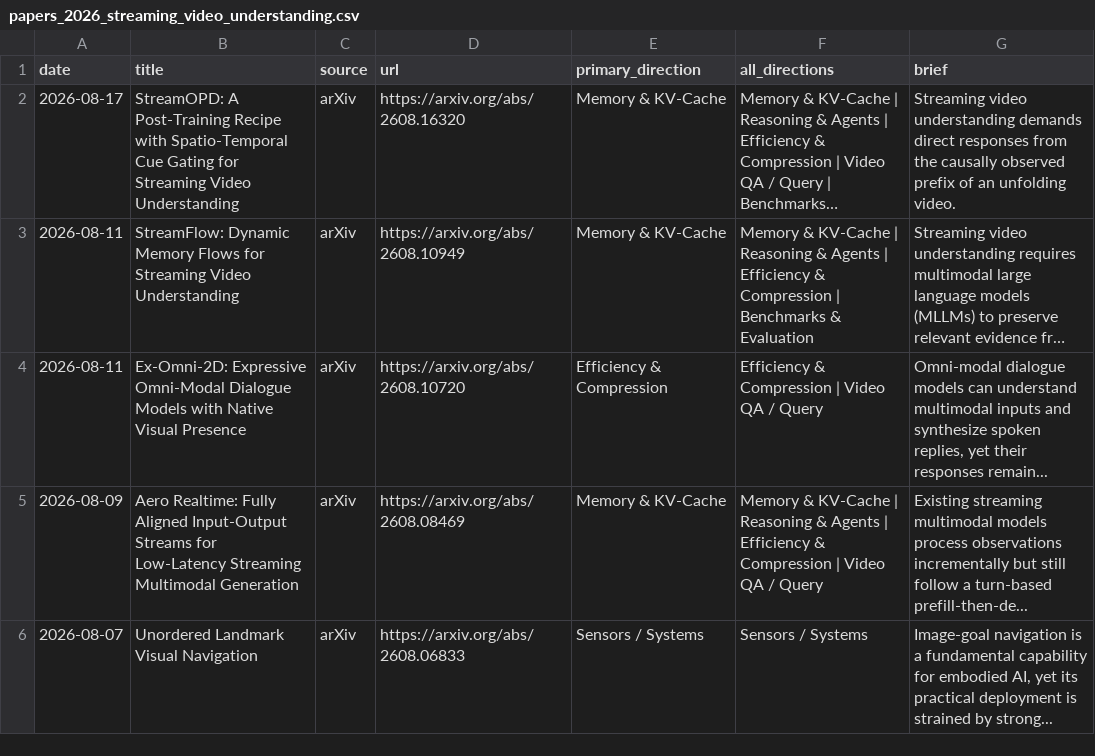
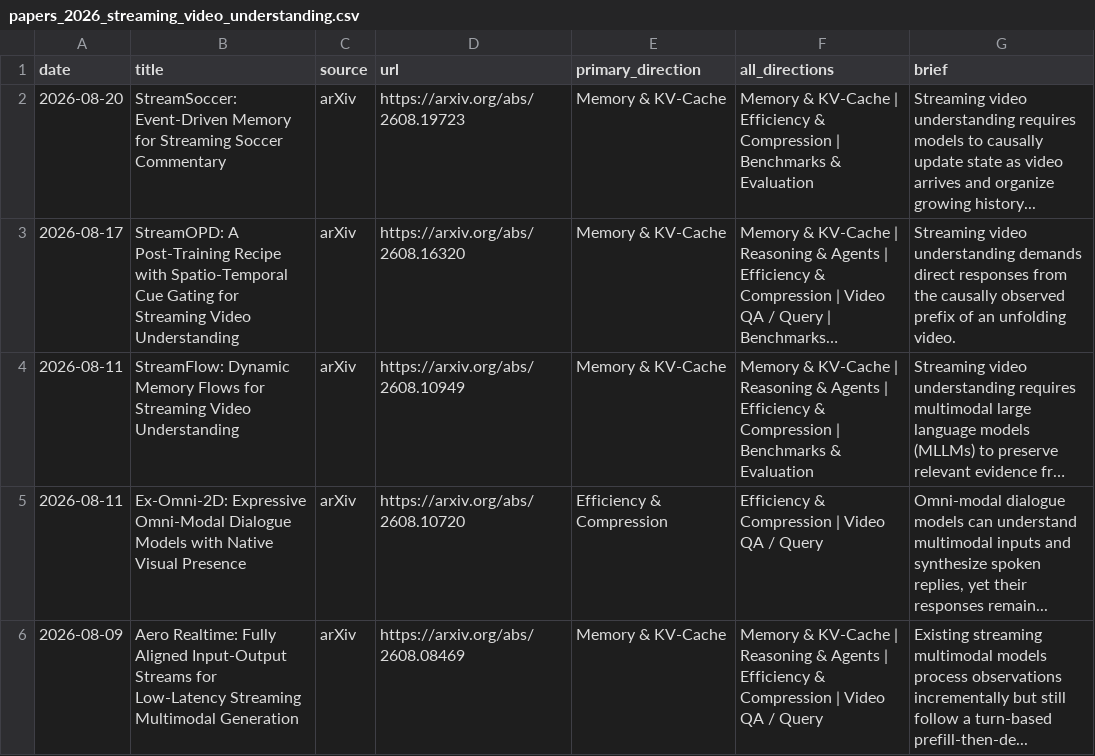
Before and after one commit to hjh123445/streaming-video-understanding-papers-2026, a CSV file: data/papers_2026_streaming_video_understanding.csv, drawn as a sheet; only a part is shown; the shorter side is filled out with more unchanged rows; long unchanged cells end in …; the diff names each change by its address in the sheet, - before the commit and + after, or states it on an @@ line.

```diff
--- a/data/papers_2026_streaming_video_understanding.csv
+++ b/data/papers_2026_streaming_video_understanding.csv
+row 2: 2026-08-20 | StreamSoccer: Event-Driven Memory for Streaming Soccer Commentary | arXiv | https://arxiv.org/abs/2608.19723 | Memory & KV-Cache | Memory & KV-Cache | Efficiency & Compression | Benchmarks & Evaluation | Streaming video understanding requires models to causally update state as video arrives and organize growing history...
```
Also changed, not shown: data/papers_2026_streaming_video_understanding.auto.csv, data/papers_2026_streaming_video_understanding.categories.csv, 1 other file.
